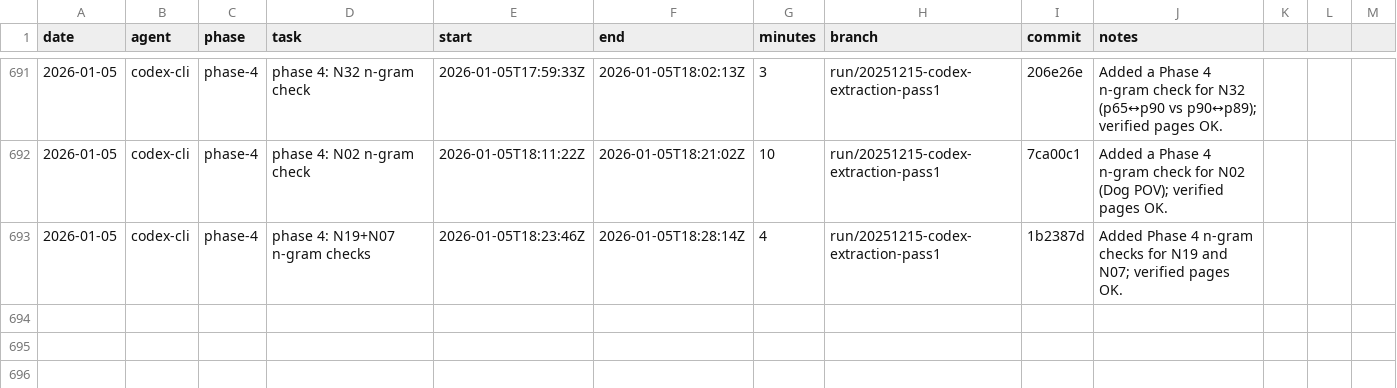
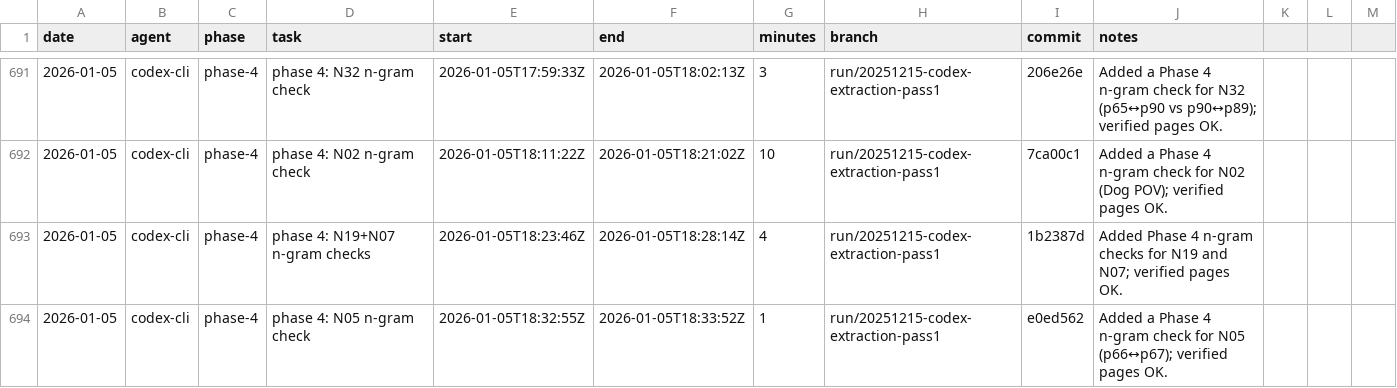
Before and after one commit to seanbetts/cains-jawbone, a CSV file: Worklog/worklog.csv, drawn as a sheet; only a part is shown, gaps mark what is left out; the diff names each change by its address in the sheet, - before the commit and + after, or states it on an @@ line.

Commit message:
Worklog: log N05 n-gram check session

```diff
--- a/Worklog/worklog.csv
+++ b/Worklog/worklog.csv
+row 694: 2026-01-05 | codex-cli | phase-4 | phase 4: N05 n-gram check | 2026-01-05T18:32:55Z | 2026-01-05T18:33:52Z | 1 | run/20251215-codex-extraction-pass1 | e0ed562 | Added a Phase 4 n-gram check for N05 (p66↔p67); verified pages OK.
```
